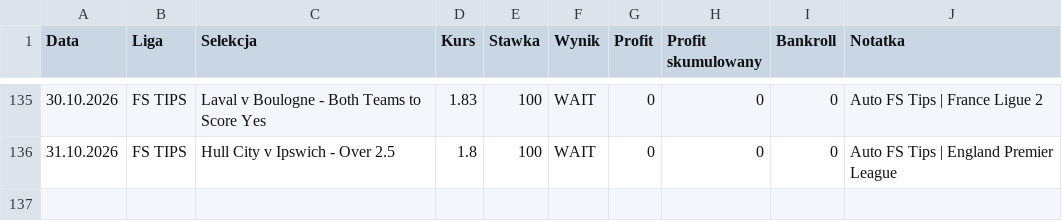
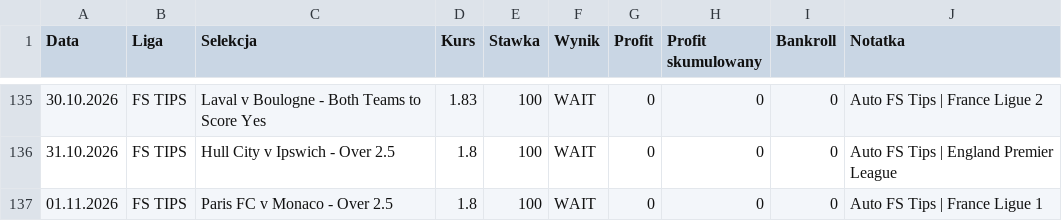
Before and after one commit to Octagon93/Bet_Tracker, a CSV file: bets_data.csv, drawn as a sheet; only a part is shown, gaps mark what is left out.

```diff
--- a/bets_data.csv
+++ b/bets_data.csv
@@ -136 +136,2 @@ Data,Liga,Selekcja,Kurs,Stawka,Wynik,Profit,Profit skumulowany,Bankroll,Notatka
 31.10.2026,FS TIPS,Hull City v Ipswich - Over 2.5,1.8,100,WAIT,0,0,0,Auto FS Tips | England Premier League
+01.11.2026,FS TIPS,Paris FC v Monaco - Over 2.5,1.8,100,WAIT,0,0,0,Auto FS Tips | France Ligue 1
```
